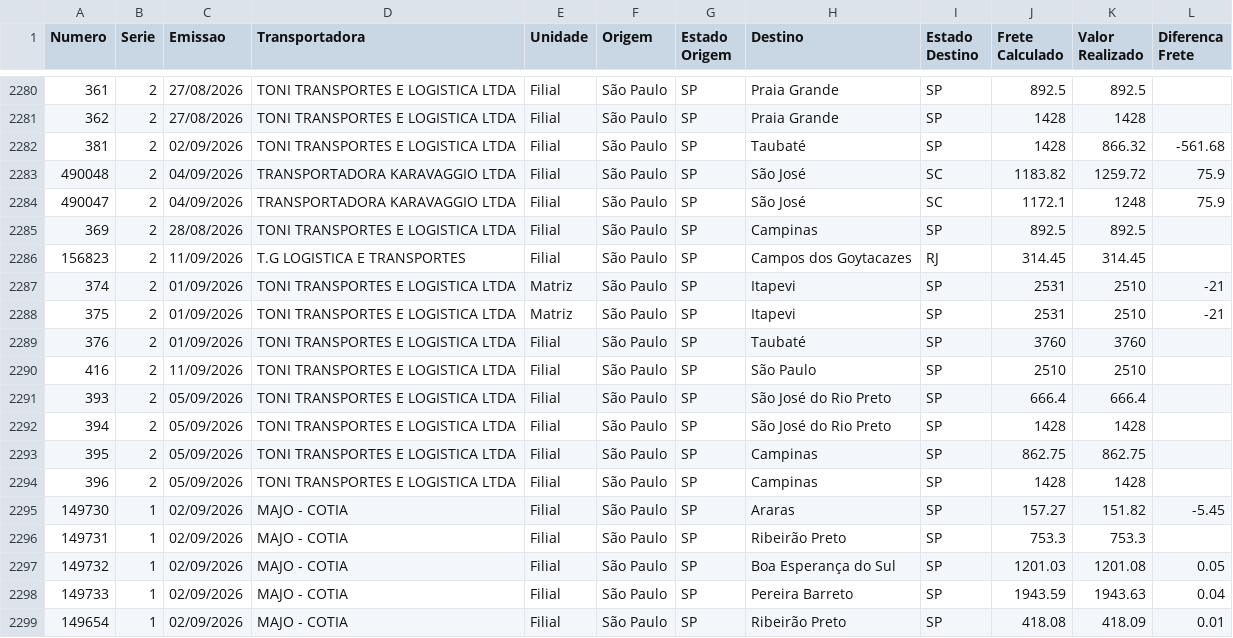
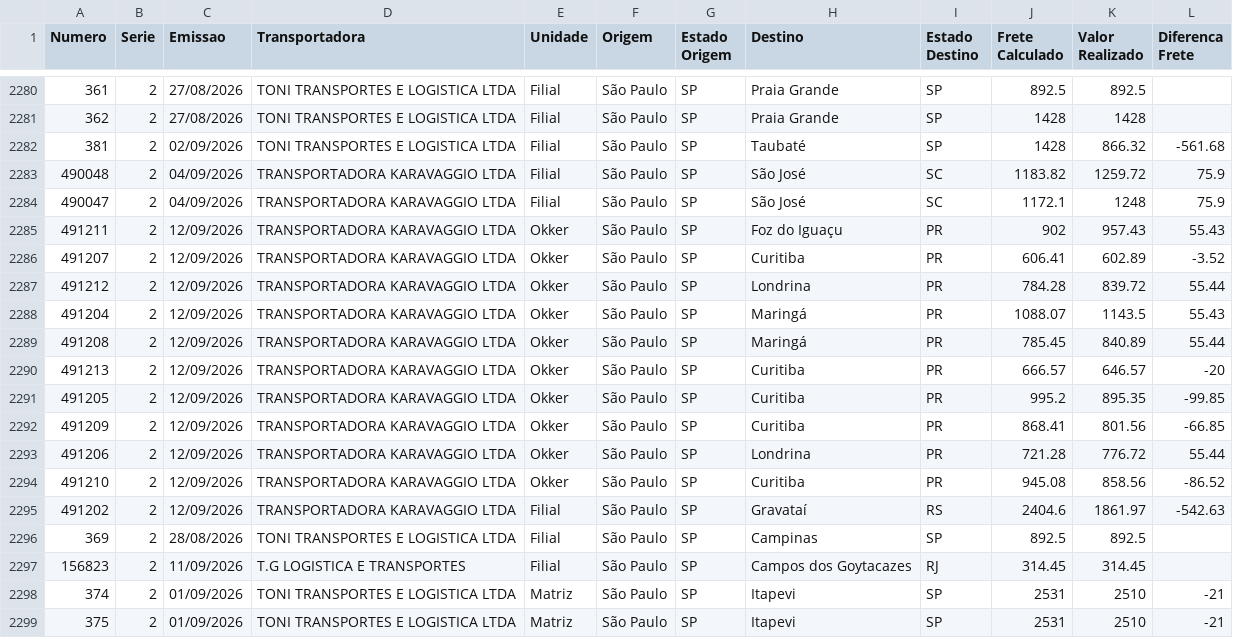
Before and after one commit to DashMonitoramento/Dashboard-Monitoramento-Web, a CSV file: assets/data/sample-data-indicador-frete-transportadora.csv, drawn as a sheet; only a part is shown, gaps mark what is left out; the shorter side is filled out with more unchanged rows; the diff names each change by its address in the sheet, - before the commit and + after, or states it on an @@ line.

Commit message:
Atualiza assets/data/sample-data-indicador-frete-transportadora.csv via script (2026-09-14 12:16)

```diff
--- a/assets/data/sample-data-indicador-frete-transportadora.csv
+++ b/assets/data/sample-data-indicador-frete-transportadora.csv
+row 2285: 491211 | 2 | 12/09/2026 | TRANSPORTADORA KARAVAGGIO LTDA | Okker | São Paulo | SP | Foz do Iguaçu | PR | 902 | 957.43 | 55.43
+row 2286: 491207 | 2 | 12/09/2026 | TRANSPORTADORA KARAVAGGIO LTDA | Okker | São Paulo | SP | Curitiba | PR | 606.41 | 602.89 | -3.52
+row 2287: 491212 | 2 | 12/09/2026 | TRANSPORTADORA KARAVAGGIO LTDA | Okker | São Paulo | SP | Londrina | PR | 784.28 | 839.72 | 55.44
+row 2288: 491204 | 2 | 12/09/2026 | TRANSPORTADORA KARAVAGGIO LTDA | Okker | São Paulo | SP | Maringá | PR | 1088.07 | 1143.5 | 55.43
+row 2289: 491208 | 2 | 12/09/2026 | TRANSPORTADORA KARAVAGGIO LTDA | Okker | São Paulo | SP | Maringá | PR | 785.45 | 840.89 | 55.44
+row 2290: 491213 | 2 | 12/09/2026 | TRANSPORTADORA KARAVAGGIO LTDA | Okker | São Paulo | SP | Curitiba | PR | 666.57 | 646.57 | -20
+row 2291: 491205 | 2 | 12/09/2026 | TRANSPORTADORA KARAVAGGIO LTDA | Okker | São Paulo | SP | Curitiba | PR | 995.2 | 895.35 | -99.85
+row 2292: 491209 | 2 | 12/09/2026 | TRANSPORTADORA KARAVAGGIO LTDA | Okker | São Paulo | SP | Curitiba | PR | 868.41 | 801.56 | -66.85
+row 2293: 491206 | 2 | 12/09/2026 | TRANSPORTADORA KARAVAGGIO LTDA | Okker | São Paulo | SP | Londrina | PR | 721.28 | 776.72 | 55.44
+row 2294: 491210 | 2 | 12/09/2026 | TRANSPORTADORA KARAVAGGIO LTDA | Okker | São Paulo | SP | Curitiba | PR | 945.08 | 858.56 | -86.52
+row 2295: 491202 | 2 | 12/09/2026 | TRANSPORTADORA KARAVAGGIO LTDA | Filial | São Paulo | SP | Gravataí | RS | 2404.6 | 1861.97 | -542.63
```
